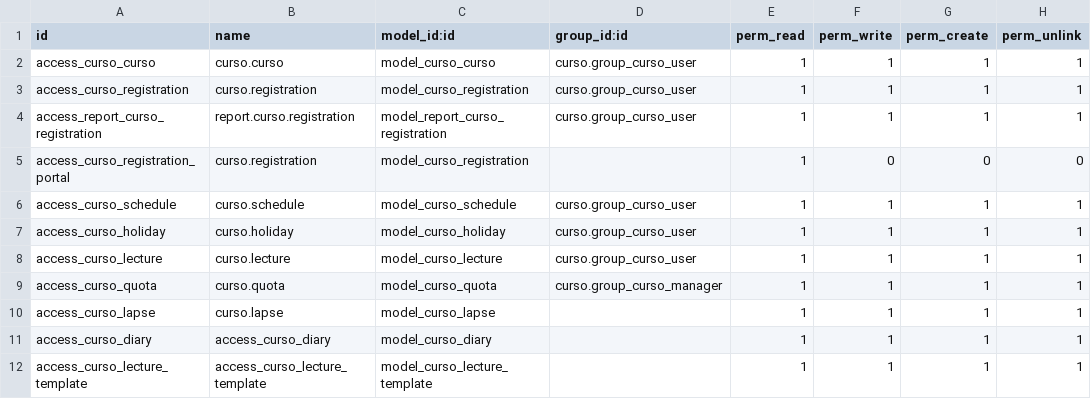
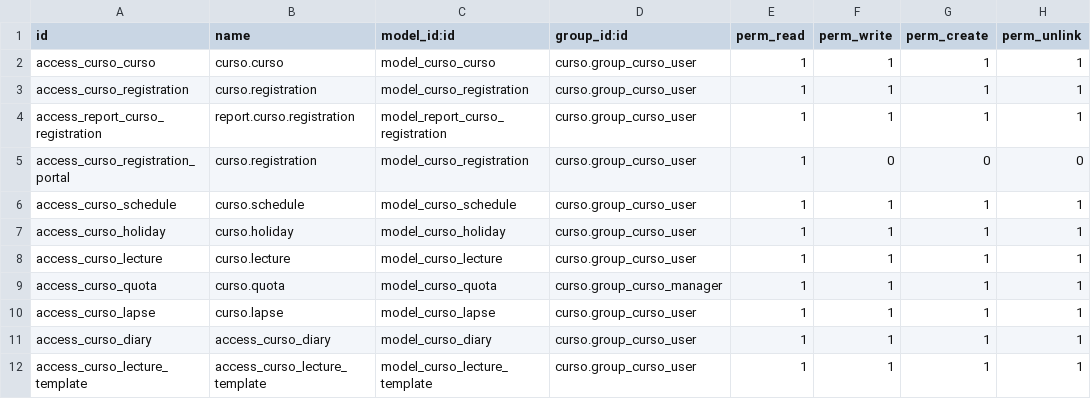
Before and after one commit to jobiols/STR, a CSV file: curso/security/ir.model.access.csv, drawn as a sheet.

```diff
--- a/curso/security/ir.model.access.csv
+++ b/curso/security/ir.model.access.csv
@@ -4,3 +4,3 @@ access_curso_registration,curso.registration,model_curso_registration,curso.grou
 access_report_curso_registration,report.curso.registration,model_report_curso_registration,curso.group_curso_user,1,1,1,1
-access_curso_registration_portal,curso.registration,model_curso_registration,,1,0,0,0
+access_curso_registration_portal,curso.registration,model_curso_registration,curso.group_curso_user,1,0,0,0
 access_curso_schedule,curso.schedule,model_curso_schedule,curso.group_curso_user,1,1,1,1
@@ -9,4 +9,4 @@ access_curso_lecture,curso.lecture,model_curso_lecture,curso.group_curso_user,1,
 access_curso_quota,curso.quota,model_curso_quota,curso.group_curso_manager,1,1,1,1
-access_curso_lapse,curso.lapse,model_curso_lapse,,1,1,1,1
-access_curso_diary,access_curso_diary,model_curso_diary,,1,1,1,1
-access_curso_lecture_template,access_curso_lecture_template,model_curso_lecture_template,,1,1,1,1
+access_curso_lapse,curso.lapse,model_curso_lapse,curso.group_curso_user,1,1,1,1
+access_curso_diary,access_curso_diary,model_curso_diary,curso.group_curso_user,1,1,1,1
+access_curso_lecture_template,access_curso_lecture_template,model_curso_lecture_template,curso.group_curso_user,1,1,1,1
```
Also changed, not shown: 5 other files.
